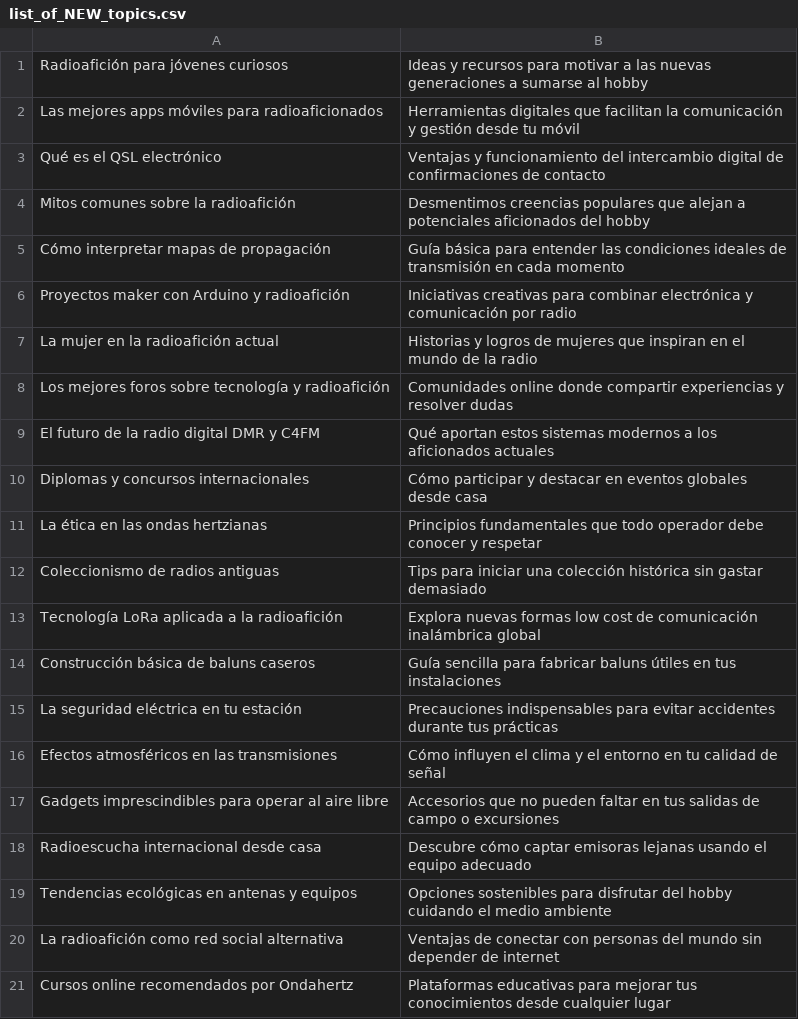
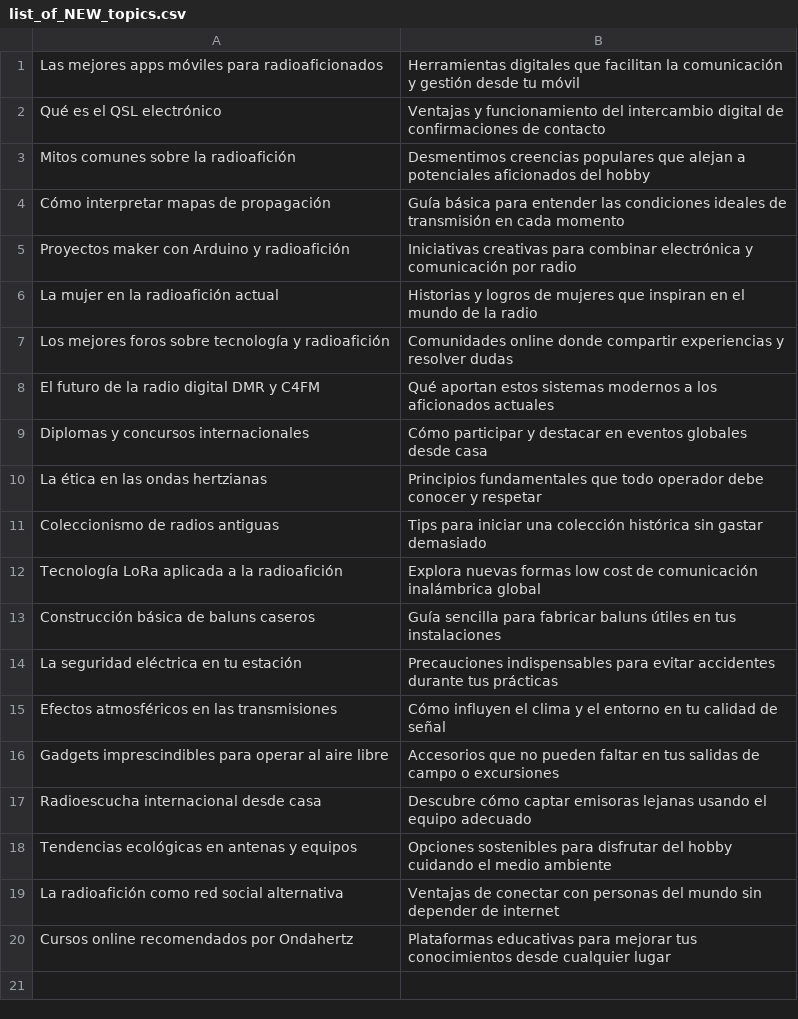
Before and after one commit to agigante80/OndaHertz_es, a CSV file: AI_content/list_of_NEW_topics.csv, drawn as a sheet; the diff names each change by its address in the sheet, - before the commit and + after, or states it on an @@ line.

```diff
--- a/AI_content/list_of_NEW_topics.csv
+++ b/AI_content/list_of_NEW_topics.csv
-row 1: Radioafición para jóvenes curiosos | Ideas y recursos para motivar a las nuevas generaciones a sumarse al hobby
```
Also changed, not shown: AI_content/list_of_ARCHIVED_topics.csv, 3 other files.
